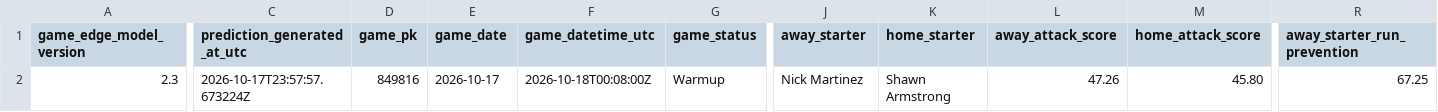
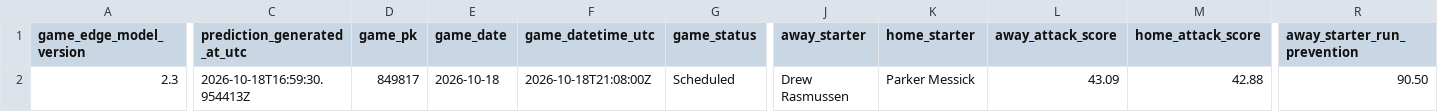
Before and after one commit to SSpeterson2b/launchpoint-hr, a CSV file: data/daily_game_predictions.csv, drawn as a sheet; only a part is shown, gaps mark what is left out; the diff covers the shown part only; the diff names each change by its address in the sheet, - before the commit and + after, or states it on an @@ line.

Commit message:
Update public MLB Game Edge predictions

```diff
--- a/data/daily_game_predictions.csv
+++ b/data/daily_game_predictions.csv
-C2 (prediction_generated_at_utc): 2026-10-17T23:57:57.673224Z
+C2 (prediction_generated_at_utc): 2026-10-18T16:59:30.954413Z
-D2 (game_pk): 849816
+D2 (game_pk): 849817
-E2 (game_date): 2026-10-17
+E2 (game_date): 2026-10-18
-F2 (game_datetime_utc): 2026-10-18T00:08:00Z
+F2 (game_datetime_utc): 2026-10-18T21:08:00Z
-G2 (game_status): Warmup
+G2 (game_status): Scheduled
-J2 (away_starter): Nick Martinez
+J2 (away_starter): Drew Rasmussen
-K2 (home_starter): Shawn Armstrong
+K2 (home_starter): Parker Messick
-L2 (away_attack_score): 47.26
+L2 (away_attack_score): 43.09
-M2 (home_attack_score): 45.80
+M2 (home_attack_score): 42.88
-R2 (away_starter_run_prevention): 67.25
+R2 (away_starter_run_prevention): 90.50
```
Also changed, not shown: 17 edited cells elsewhere in this file.
